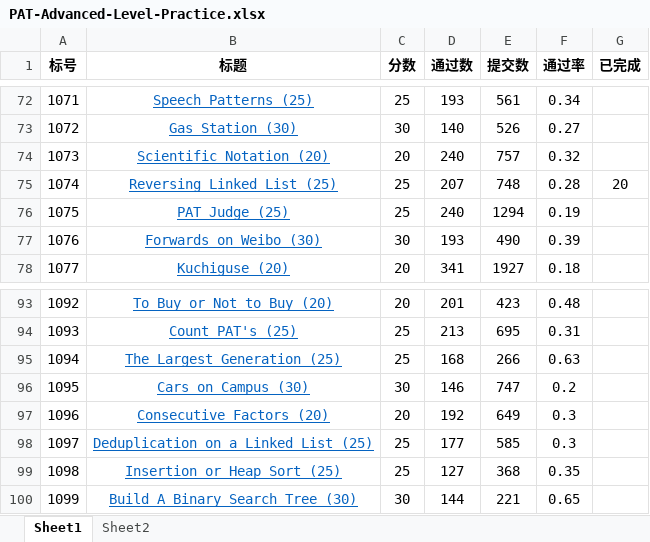
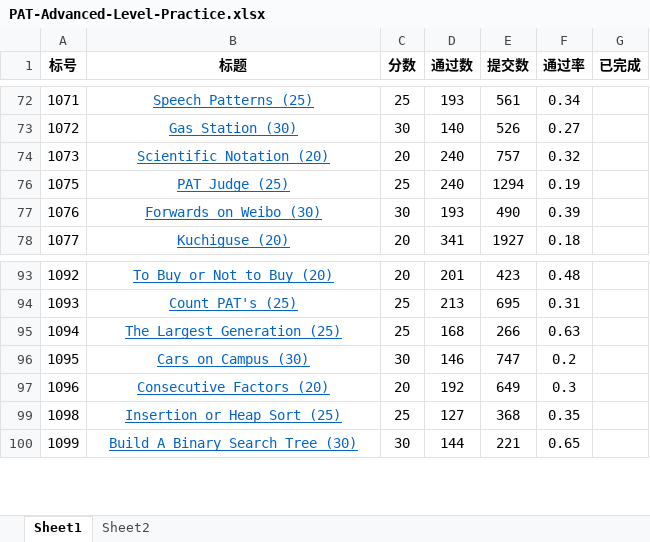
Before and after one commit to Daniel1997Wang/PAT-Advanced-Level-Practice, an Excel workbook: PAT-Advanced-Level-Practice.xlsx, sheet Sheet1, drawn as a sheet; only a part is shown, gaps mark what is left out; values as stored, in another font and other column widths than the file's, no borders; the diff names each change by its address in the sheet, - before the commit and + after, or states it on an @@ line.

Commit message:
first commit 1097(Python) 1097 Deduplication on a Linked List (25) 部分正确	13	1097	Python (python 3)	24 ms

```diff
--- a/PAT-Advanced-Level-Practice.xlsx (sheet Sheet1)
+++ b/PAT-Advanced-Level-Practice.xlsx (sheet Sheet1)
@@ row 75 hidden: 1074 | Reversing Linked List (25) | 25 | 207 | 748 | 0.28 | 20 @@
-row 98: 1097 | Deduplication on a Linked List (25) | 25 | 177 | 585 | 0.3
```
Also changed, not shown: hidden cells, 2 other files.
